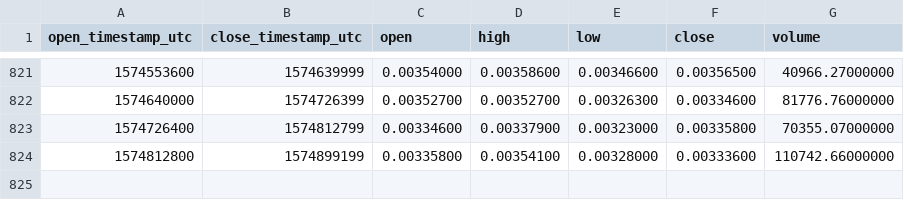
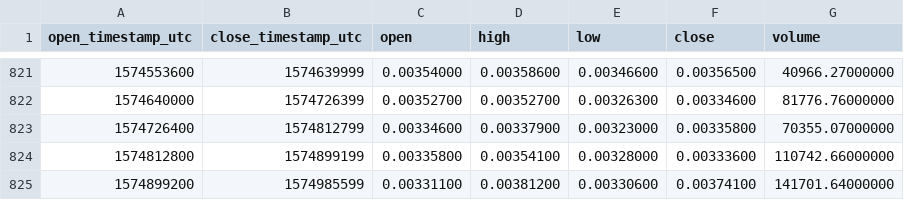
Before and after one commit to cryptobigbro/binance-WTCETH, a CSV file: binance-WTCETH-1d.csv, drawn as a sheet; only a part is shown, gaps mark what is left out; the diff names each change by its address in the sheet, - before the commit and + after, or states it on an @@ line.

Commit message:
Update OHLCV data.

```diff
--- a/binance-WTCETH-1d.csv
+++ b/binance-WTCETH-1d.csv
+row 825: 1574899200 | 1574985599 | 0.00331100 | 0.00381200 | 0.00330600 | 0.00374100 | 141701.64000000
```
Also changed, not shown: 1 other file.
